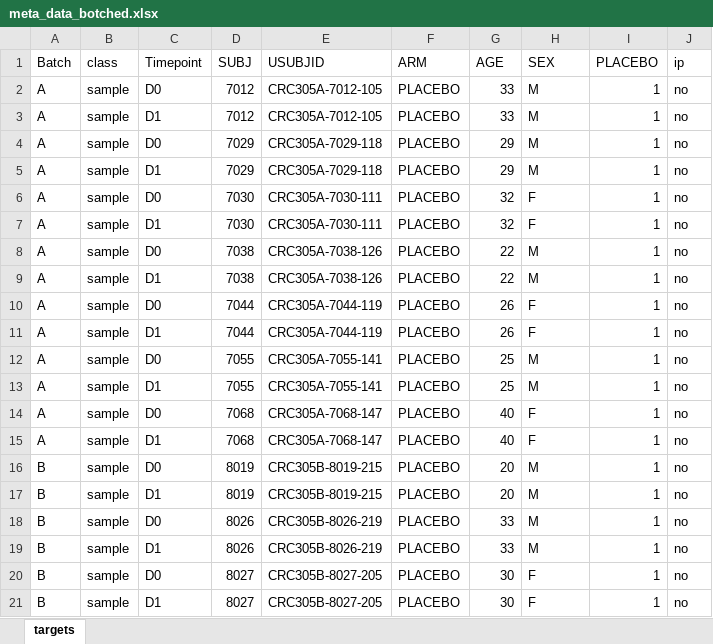
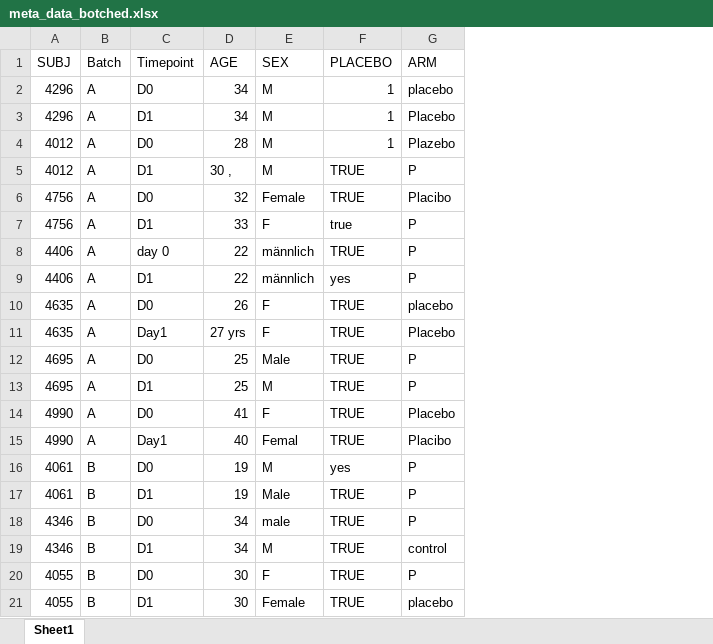
Before and after one commit to bihealth/RCrashcourse-book, an Excel workbook: Datasets/meta_data_botched.xlsx, sheet Sheet1, drawn as a sheet; only a part is shown; values as stored, in another font and other column widths than the file's, no cell formats; removed rows and columns are numbered as before the commit, all else as after; the diff covers the shown part only; the diff names each change by its address in the sheet, - before the commit and + after, or states it on an @@ line.

```diff
--- a/Datasets/meta_data_botched.xlsx (sheet Sheet1)
+++ b/Datasets/meta_data_botched.xlsx (sheet Sheet1)
-sheet tab: targets
+sheet tab: Sheet1
+column A (SUBJ), rows 2-21: 4296 | 4296 | 4012 | 4012 | 4756 | 4756 | 4406 | 4406 | 4635 | 4635 | 4695 | 4695 | 4990 | 4990 | 4061 | 4061 | 4346 | 4346 | 4055 | 4055
-column B (class), rows 2-21: all sample
-column D (SUBJ), rows 2-21: 7012 | 7012 | 7029 | 7029 | 7030 | 7030 | 7038 | 7038 | 7044 | 7044 | 7055 | 7055 | 7068 | 7068 | 8019 | 8019 | 8026 | 8026 | 8027 | 8027
-column E (USUBJID), rows 2-21: CRC305A-7012-105 | CRC305A-7012-105 | CRC305A-7029-118 | CRC305A-7029-118 | CRC305A-7030-111 | CRC305A-7030-111 | CRC305A-7038-126 | CRC305A-7038-126 | CRC305A-7044-119 | CRC305A-7044-119 | CRC305A-7055-141 | CRC305A-7055-141 | CRC305A-7068-147 | CRC305A-7068-147 | CRC305B-8019-215 | CRC305B-8019-215 | CRC305B-8026-219 | CRC305B-8026-219 | CRC305B-8027-205 | CRC305B-8027-205
-column F (ARM), rows 2-21: all PLACEBO
-column J (ip), rows 2-21: all no
+column G (ARM), rows 2-21: placebo | Placebo | Plazebo | P | Placibo | P | P | P | placebo | Placebo | P | P | Placebo | Placibo | P | P | P | control | P | placebo
-D2:D3 (AGE): 33
+D2:D3 (AGE): 34
-D4 (AGE): 29
+D4 (AGE): 28
-D5 (AGE): 29
+D5 (AGE): 30 ,
-F5:F6 (PLACEBO): 1
+F5:F6 (PLACEBO): TRUE
-E6 (SEX): F
+E6 (SEX): Female
-D7 (AGE): 32
+D7 (AGE): 33
-F7 (PLACEBO): 1
+F7 (PLACEBO): true
-C8 (Timepoint): D0
+C8 (Timepoint): day 0
-E8:E9 (SEX): M
+E8:E9 (SEX): männlich
-F8 (PLACEBO): 1
+F8 (PLACEBO): TRUE
-F9 (PLACEBO): 1
+F9 (PLACEBO): yes
-F10:F15 (PLACEBO): 1
+F10:F15 (PLACEBO): TRUE
-C11 (Timepoint): D1
+C11 (Timepoint): Day1
-D11 (AGE): 26
+D11 (AGE): 27 yrs
-E12 (SEX): M
+E12 (SEX): Male
-D14 (AGE): 40
+D14 (AGE): 41
-C15 (Timepoint): D1
+C15 (Timepoint): Day1
-E15 (SEX): F
+E15 (SEX): Femal
-D16:D17 (AGE): 20
+D16:D17 (AGE): 19
-F16 (PLACEBO): 1
+F16 (PLACEBO): yes
-E17 (SEX): M
+E17 (SEX): Male
-F17:F21 (PLACEBO): 1
+F17:F21 (PLACEBO): TRUE
-D18:D19 (AGE): 33
+D18:D19 (AGE): 34
-E18 (SEX): M
+E18 (SEX): male
-E21 (SEX): F
+E21 (SEX): Female
```
Also changed, not shown: other rows of this sheet, cell formats, formulas that keep their value, 11 other files.
